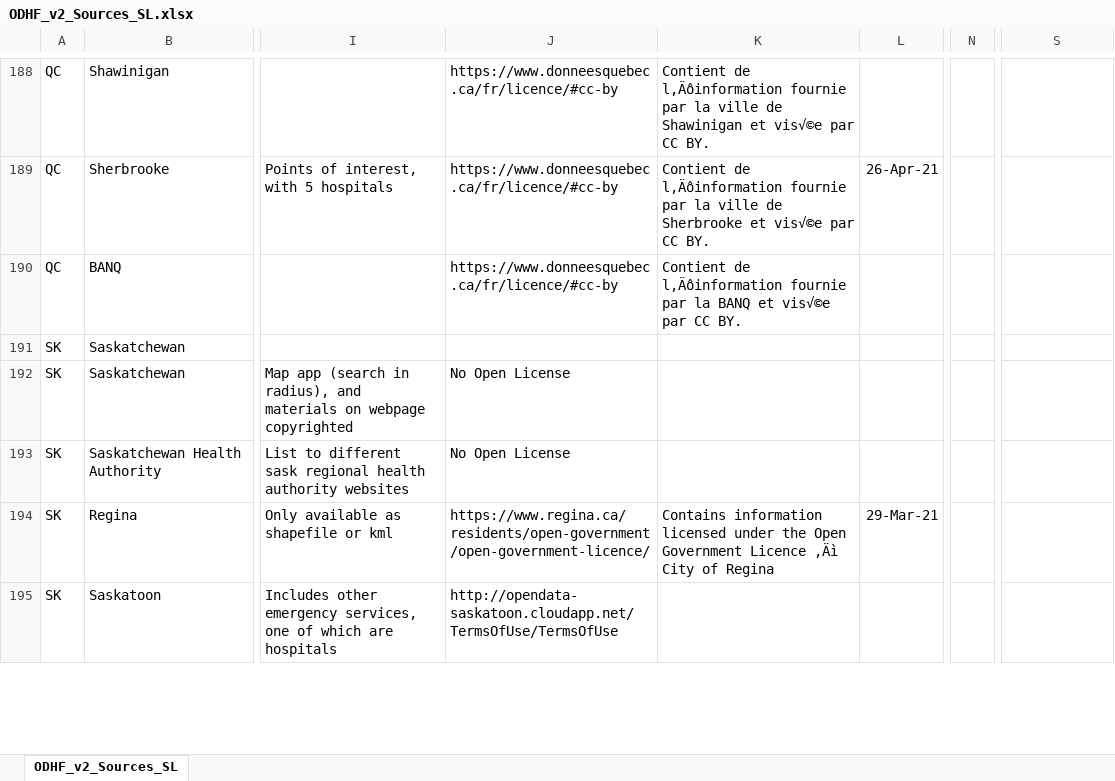
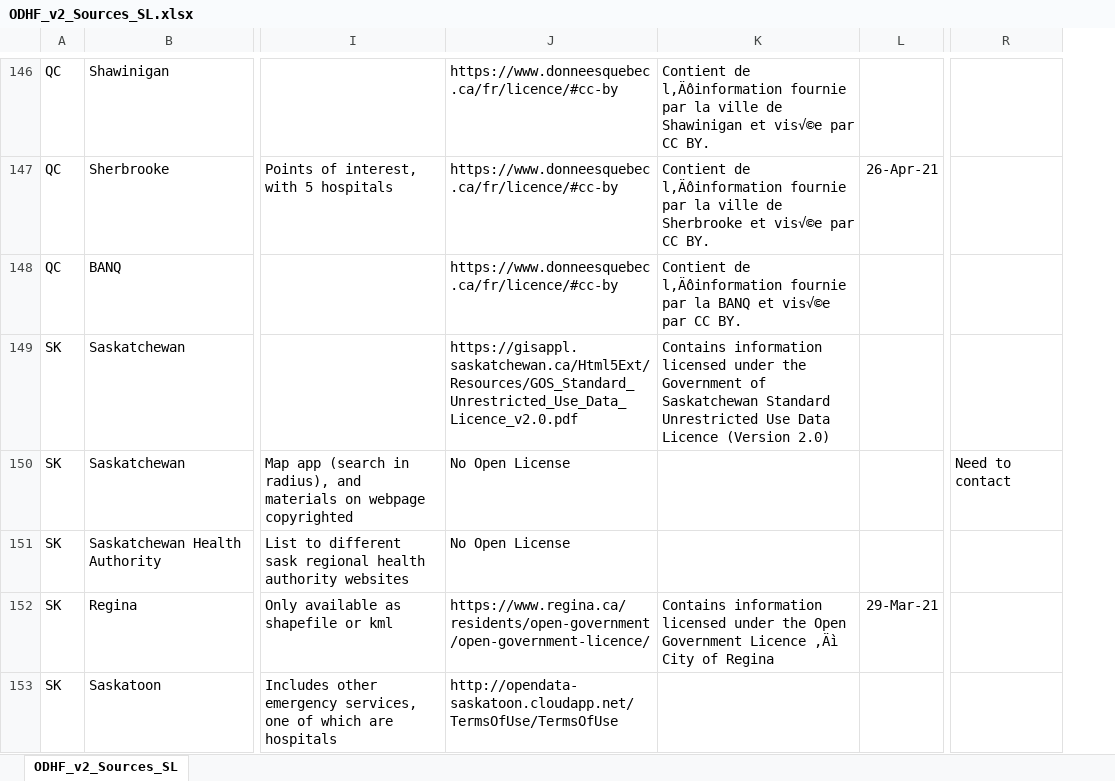
Before and after one commit to CSBP-CPSE/LODE-ECDO, an Excel workbook: sources/HealthFacilities/V2/ODHF_v2_Sources_SL.xlsx, sheet ODHF_v2_Sources_SL, drawn as a sheet; only a part is shown, gaps mark what is left out; values as stored, in another font and other column widths than the file's, no borders; conditional formats not drawn; removed rows and columns are numbered as before the commit, all else as after; the diff covers the shown part only; the diff names each change by its address in the sheet, - before the commit and + after, or states it on an @@ line.

Commit message:
completed first scan for odhf list

```diff
--- a/sources/HealthFacilities/V2/ODHF_v2_Sources_SL.xlsx (sheet ODHF_v2_Sources_SL)
+++ b/sources/HealthFacilities/V2/ODHF_v2_Sources_SL.xlsx (sheet ODHF_v2_Sources_SL)
-column N, empty
-J149: (empty)
+J149: https://gisappl.saskatchewan.ca/Html5Ext/Resources/GOS_Standard_Unrestricted_Use_Data_Licence_v2.0.pdf
-K149: (empty)
+K149: Contains information licensed under the Government of Saskatchewan Standard Unrestricted Use Data Licence (Version 2.0)
-R150: (empty)
+R150: Need to contact
```
Also changed, not shown: 1 added row, 43 removed rows and 16 edited cells elsewhere in this sheet, 3 other files.
